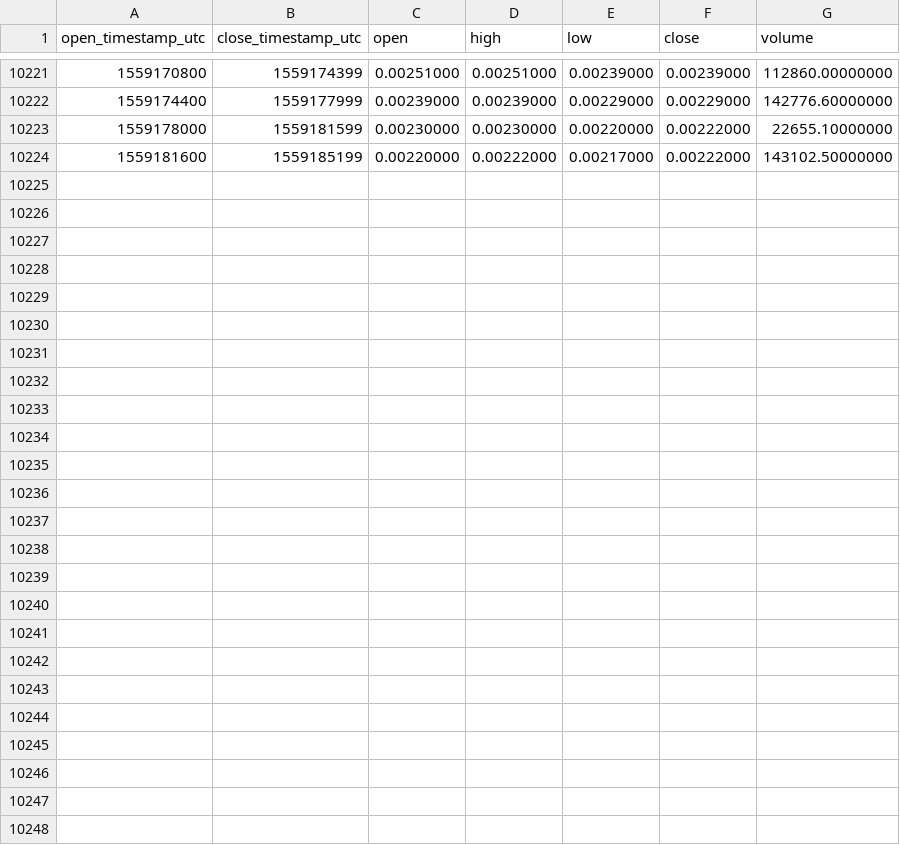
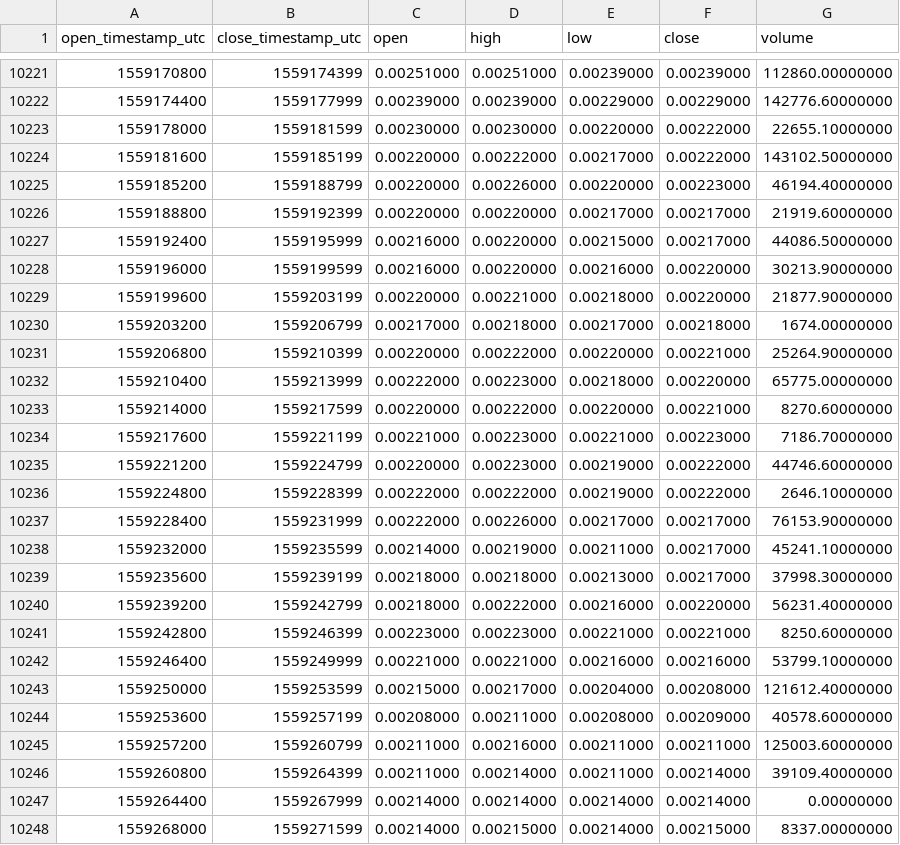
Before and after one commit to cryptobigbro/binance-SYSBNB, a CSV file: binance-SYSBNB-1h.csv, drawn as a sheet; only a part is shown, gaps mark what is left out; the diff names each change by its address in the sheet, - before the commit and + after, or states it on an @@ line.

Commit message:
Update OHLCV data.

```diff
--- a/binance-SYSBNB-1h.csv
+++ b/binance-SYSBNB-1h.csv
+row 10225: 1559185200 | 1559188799 | 0.00220000 | 0.00226000 | 0.00220000 | 0.00223000 | 46194.40000000
+row 10226: 1559188800 | 1559192399 | 0.00220000 | 0.00220000 | 0.00217000 | 0.00217000 | 21919.60000000
+row 10227: 1559192400 | 1559195999 | 0.00216000 | 0.00220000 | 0.00215000 | 0.00217000 | 44086.50000000
+row 10228: 1559196000 | 1559199599 | 0.00216000 | 0.00220000 | 0.00216000 | 0.00220000 | 30213.90000000
+row 10229: 1559199600 | 1559203199 | 0.00220000 | 0.00221000 | 0.00218000 | 0.00220000 | 21877.90000000
+row 10230: 1559203200 | 1559206799 | 0.00217000 | 0.00218000 | 0.00217000 | 0.00218000 | 1674.00000000
+row 10231: 1559206800 | 1559210399 | 0.00220000 | 0.00222000 | 0.00220000 | 0.00221000 | 25264.90000000
+row 10232: 1559210400 | 1559213999 | 0.00222000 | 0.00223000 | 0.00218000 | 0.00220000 | 65775.00000000
+row 10233: 1559214000 | 1559217599 | 0.00220000 | 0.00222000 | 0.00220000 | 0.00221000 | 8270.60000000
+row 10234: 1559217600 | 1559221199 | 0.00221000 | 0.00223000 | 0.00221000 | 0.00223000 | 7186.70000000
+row 10235: 1559221200 | 1559224799 | 0.00220000 | 0.00223000 | 0.00219000 | 0.00222000 | 44746.60000000
+row 10236: 1559224800 | 1559228399 | 0.00222000 | 0.00222000 | 0.00219000 | 0.00222000 | 2646.10000000
+row 10237: 1559228400 | 1559231999 | 0.00222000 | 0.00226000 | 0.00217000 | 0.00217000 | 76153.90000000
+row 10238: 1559232000 | 1559235599 | 0.00214000 | 0.00219000 | 0.00211000 | 0.00217000 | 45241.10000000
+row 10239: 1559235600 | 1559239199 | 0.00218000 | 0.00218000 | 0.00213000 | 0.00217000 | 37998.30000000
+row 10240: 1559239200 | 1559242799 | 0.00218000 | 0.00222000 | 0.00216000 | 0.00220000 | 56231.40000000
+row 10241: 1559242800 | 1559246399 | 0.00223000 | 0.00223000 | 0.00221000 | 0.00221000 | 8250.60000000
+row 10242: 1559246400 | 1559249999 | 0.00221000 | 0.00221000 | 0.00216000 | 0.00216000 | 53799.10000000
+row 10243: 1559250000 | 1559253599 | 0.00215000 | 0.00217000 | 0.00204000 | 0.00208000 | 121612.40000000
+row 10244: 1559253600 | 1559257199 | 0.00208000 | 0.00211000 | 0.00208000 | 0.00209000 | 40578.60000000
+row 10245: 1559257200 | 1559260799 | 0.00211000 | 0.00216000 | 0.00211000 | 0.00211000 | 125003.60000000
+row 10246: 1559260800 | 1559264399 | 0.00211000 | 0.00214000 | 0.00211000 | 0.00214000 | 39109.40000000
+row 10247: 1559264400 | 1559267999 | 0.00214000 | 0.00214000 | 0.00214000 | 0.00214000 | 0.00000000
+row 10248: 1559268000 | 1559271599 | 0.00214000 | 0.00215000 | 0.00214000 | 0.00215000 | 8337.00000000
```
Also changed, not shown: binance-SYSBNB-1d.csv.
